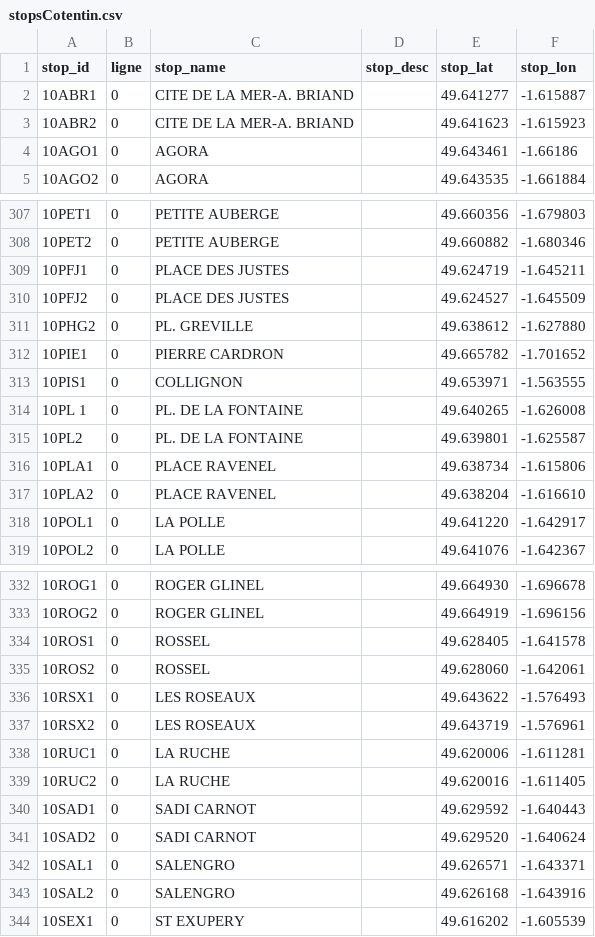
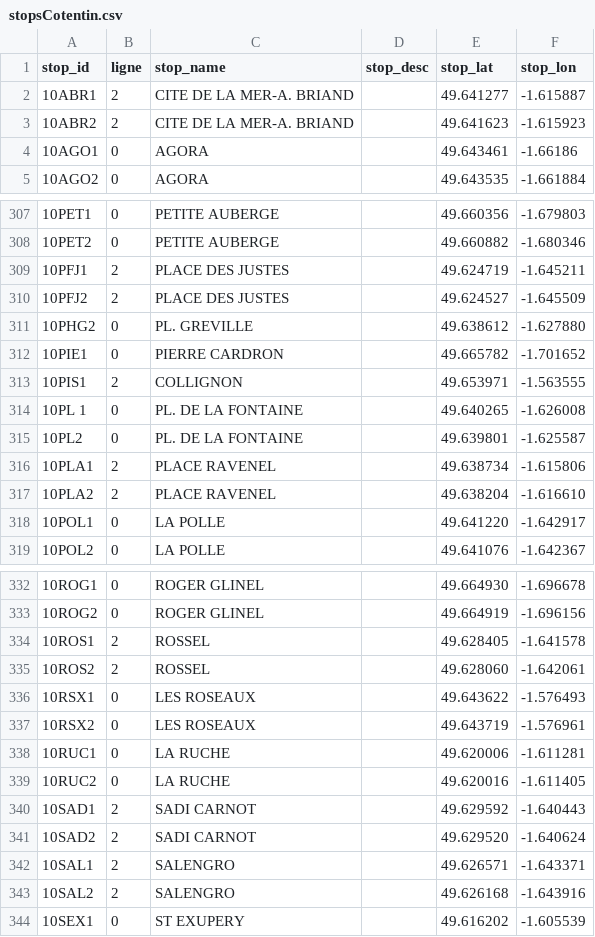
Before and after one commit to Marin29/ACOREL, a CSV file: assets/stopsCotentin.csv, drawn as a sheet; only a part is shown, gaps mark what is left out; the diff covers the shown part only.

Commit message:
ligne 2

```diff
--- a/assets/stopsCotentin.csv
+++ b/assets/stopsCotentin.csv
@@ -1,4 +1,4 @@
 stop_id,ligne,stop_name,stop_desc,stop_lat,stop_lon
-10ABR1,0,CITE DE LA MER-A. BRIAND,,49.641277,-1.615887
-10ABR2,0,CITE DE LA MER-A. BRIAND,,49.641623,-1.615923
+10ABR1,2,CITE DE LA MER-A. BRIAND,,49.641277,-1.615887
+10ABR2,2,CITE DE LA MER-A. BRIAND,,49.641623,-1.615923
 10AGO1,0,AGORA,,49.643461,-1.66186
@@ -308,11 +308,11 @@ stop_id,ligne,stop_name,stop_desc,stop_lat,stop_lon
 10PET2,0,PETITE AUBERGE,,49.660882,-1.680346
-10PFJ1,0,PLACE DES JUSTES,,49.624719,-1.645211
-10PFJ2,0,PLACE DES JUSTES,,49.624527,-1.645509
+10PFJ1,2,PLACE DES JUSTES,,49.624719,-1.645211
+10PFJ2,2,PLACE DES JUSTES,,49.624527,-1.645509
 10PHG2,0,PL. GREVILLE,,49.638612,-1.627880
 10PIE1,0,PIERRE CARDRON,,49.665782,-1.701652
-10PIS1,0,COLLIGNON,,49.653971,-1.563555
+10PIS1,2,COLLIGNON,,49.653971,-1.563555
 10PL 1,0,PL. DE LA FONTAINE,,49.640265,-1.626008
 10PL2,0,PL. DE LA FONTAINE,,49.639801,-1.625587
-10PLA1,0,PLACE RAVENEL,,49.638734,-1.615806
-10PLA2,0,PLACE RAVENEL,,49.638204,-1.616610
+10PLA1,2,PLACE RAVENEL,,49.638734,-1.615806
+10PLA2,2,PLACE RAVENEL,,49.638204,-1.616610
 10POL1,0,LA POLLE,,49.641220,-1.642917
@@ -333,4 +333,4 @@ stop_id,ligne,stop_name,stop_desc,stop_lat,stop_lon
 10ROG2,0,ROGER GLINEL,,49.664919,-1.696156
-10ROS1,0,ROSSEL,,49.628405,-1.641578
-10ROS2,0,ROSSEL,,49.628060,-1.642061
+10ROS1,2,ROSSEL,,49.628405,-1.641578
+10ROS2,2,ROSSEL,,49.628060,-1.642061
 10RSX1,0,LES ROSEAUX,,49.643622,-1.576493
@@ -339,6 +339,6 @@ stop_id,ligne,stop_name,stop_desc,stop_lat,stop_lon
 10RUC2,0,LA RUCHE,,49.620016,-1.611405
-10SAD1,0,SADI CARNOT,,49.629592,-1.640443
-10SAD2,0,SADI CARNOT,,49.629520,-1.640624
-10SAL1,0,SALENGRO,,49.626571,-1.643371
-10SAL2,0,SALENGRO,,49.626168,-1.643916
+10SAD1,2,SADI CARNOT,,49.629592,-1.640443
+10SAD2,2,SADI CARNOT,,49.629520,-1.640624
+10SAL1,2,SALENGRO,,49.626571,-1.643371
+10SAL2,2,SALENGRO,,49.626168,-1.643916
 10SEX1,0,ST EXUPERY,,49.616202,-1.605539
```
Also changed, not shown: 40 edited cells elsewhere in this file, 2 other files.
